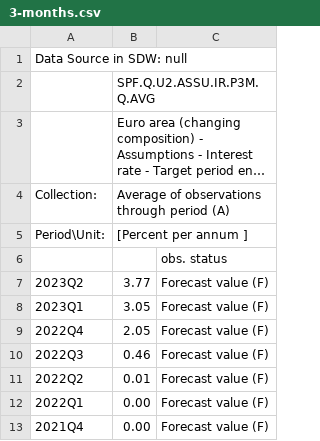
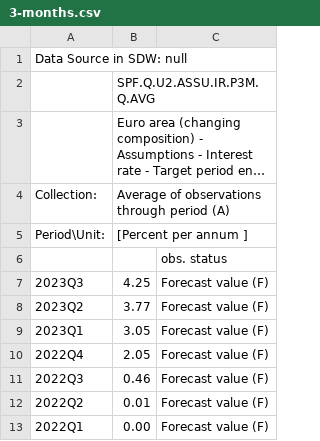
Before and after one commit to devpra1999/TP-IRP-for-Euro-Area, a CSV file: R Scripts/Data_Files/3-months.csv, drawn as a sheet; only a part is shown; the shorter side is filled out with more unchanged rows; long unchanged cells end in …; the diff names each change by its address in the sheet, - before the commit and + after, or states it on an @@ line.

```diff
--- a/R Scripts/Data_Files/3-months.csv
+++ b/R Scripts/Data_Files/3-months.csv
+row 7: 2023Q3 | 4.25 | Forecast value (F)
```
Also changed, not shown: R Scripts/Data_Files/12-months.csv, R Scripts/Data_Files/France-inflation.csv, 50 other files.
